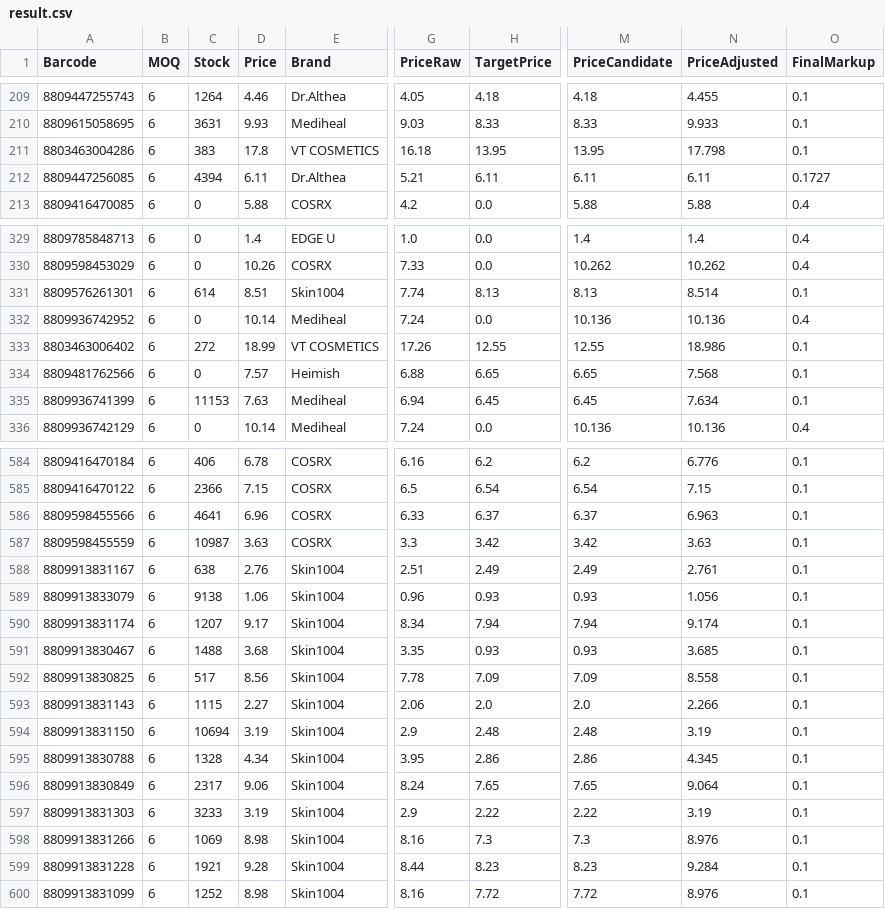
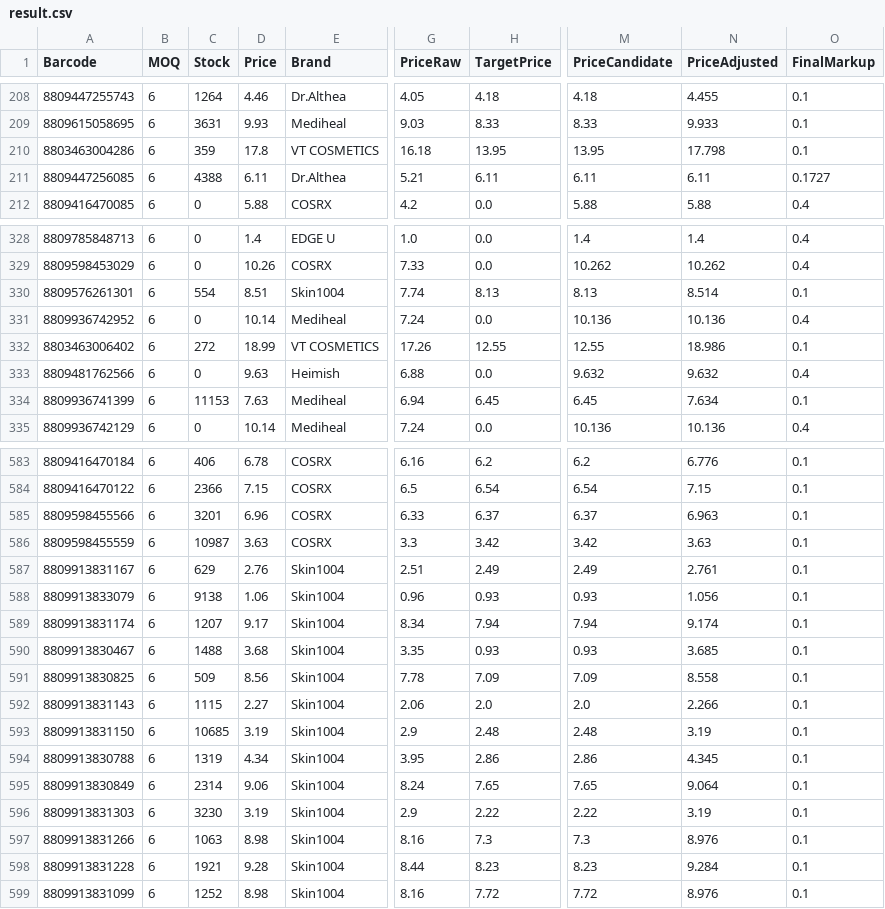
Before and after one commit to AmazingEli01/stocklist_sk, a CSV file: result.csv, drawn as a sheet; only a part is shown, gaps mark what is left out; addresses are those after the commit; the diff covers the shown part only; the diff names each change by its address in the sheet, - before the commit and + after, or states it on an @@ line.

```diff
--- a/result.csv
+++ b/result.csv
-C210 (Stock): 383
+C210 (Stock): 359
-C211 (Stock): 4394
+C211 (Stock): 4388
-C330 (Stock): 614
+C330 (Stock): 554
-D333 (Price): 7.57
+D333 (Price): 9.63
-H333 (TargetPrice): 6.65
+H333 (TargetPrice): 0.0
-M333 (PriceCandidate): 6.65
+M333 (PriceCandidate): 9.632
-N333 (PriceAdjusted): 7.568
+N333 (PriceAdjusted): 9.632
-O333 (FinalMarkup): 0.1
+O333 (FinalMarkup): 0.4
-C585 (Stock): 4641
+C585 (Stock): 3201
-C587 (Stock): 638
+C587 (Stock): 629
-C591 (Stock): 517
+C591 (Stock): 509
-C593 (Stock): 10694
+C593 (Stock): 10685
-C594 (Stock): 1328
+C594 (Stock): 1319
-C595 (Stock): 2317
+C595 (Stock): 2314
-C596 (Stock): 3233
+C596 (Stock): 3230
-C597 (Stock): 1069
+C597 (Stock): 1063
```
Also changed, not shown: 2 added rows, 3 removed rows and 15 edited cells elsewhere in this file.
